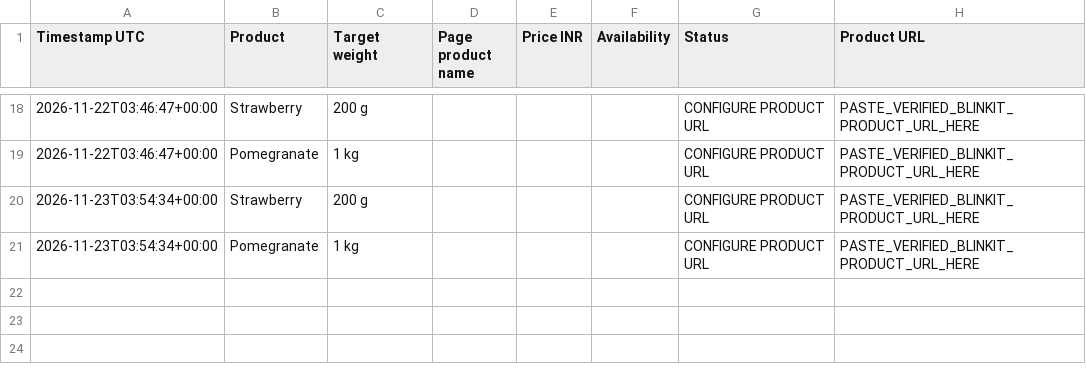
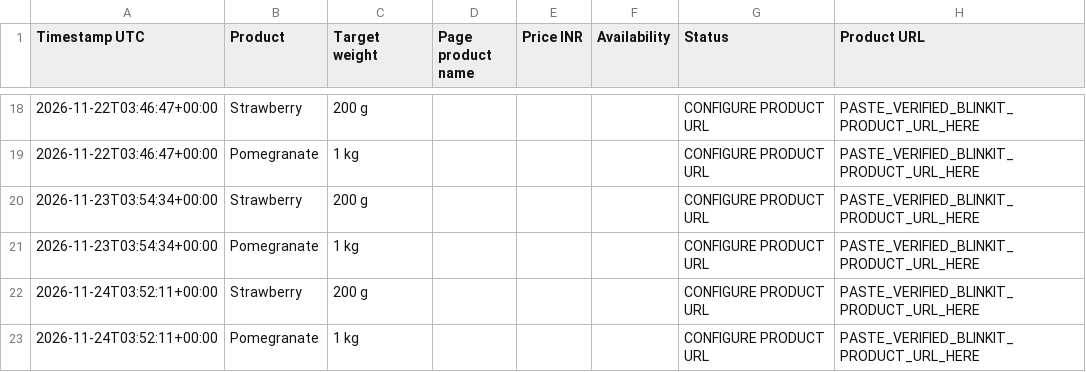
Before and after one commit to pvthefunk/Farming, a CSV file: data/price_history.csv, drawn as a sheet; only a part is shown, gaps mark what is left out.

```diff
--- a/data/price_history.csv
+++ b/data/price_history.csv
@@ -21 +21,3 @@ Timestamp UTC,Product,Target weight,Page product name,Price INR,Availability,Sta
 2026-11-23T03:54:34+00:00,Pomegranate,1 kg,,,,CONFIGURE PRODUCT URL,PASTE_VERIFIED_BLINKIT_PRODUCT_URL_HERE
+2026-11-24T03:52:11+00:00,Strawberry,200 g,,,,CONFIGURE PRODUCT URL,PASTE_VERIFIED_BLINKIT_PRODUCT_URL_HERE
+2026-11-24T03:52:11+00:00,Pomegranate,1 kg,,,,CONFIGURE PRODUCT URL,PASTE_VERIFIED_BLINKIT_PRODUCT_URL_HERE
```
